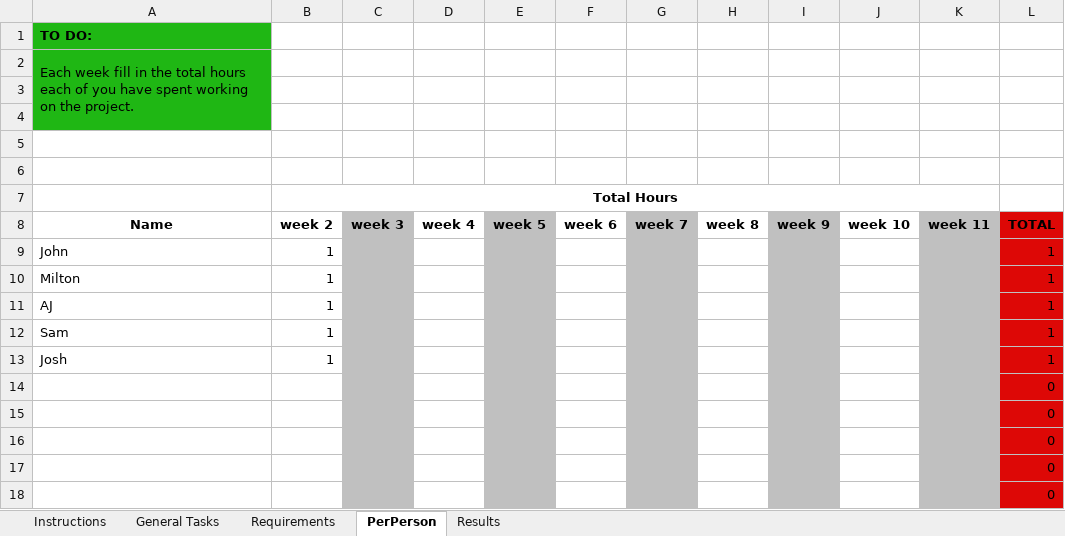
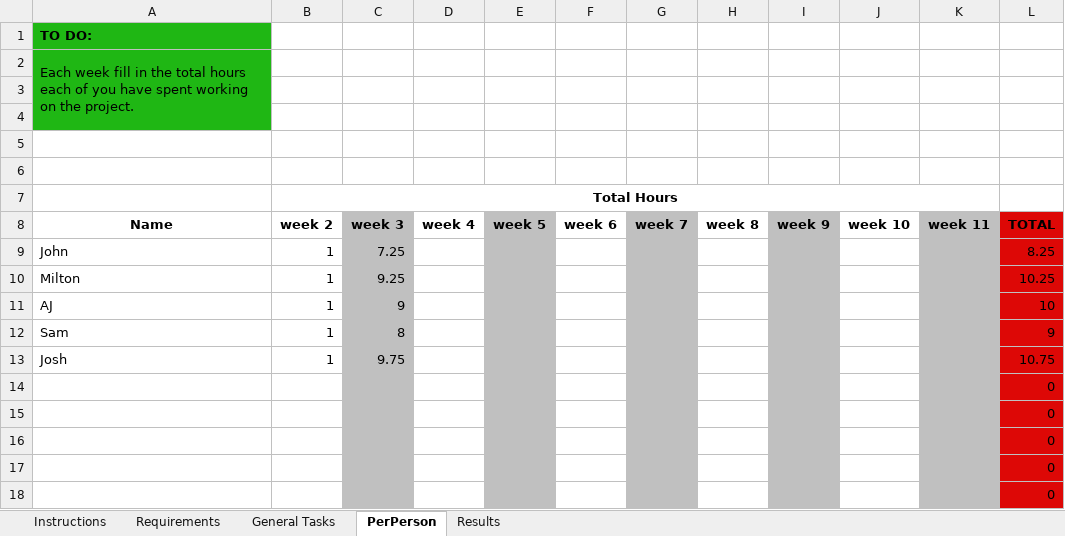
Before and after one commit to Syncline-blip/UN-RCE-WA-Database, an Excel workbook: Project Documentations/Weekly Deliverables/W3/TimeSheet_Group39_Wk1.xlsx, sheet PerPerson, drawn as a sheet; values as stored, in another font and other column widths than the file's, no borders; the diff names each change by its address in the sheet, - before the commit and + after, or states it on an @@ line.

Commit message:
deliverables week 3 sync

```diff
--- a/Project Documentations/Weekly Deliverables/W3/TimeSheet_Group39_Wk1.xlsx (sheet PerPerson)
+++ b/Project Documentations/Weekly Deliverables/W3/TimeSheet_Group39_Wk1.xlsx (sheet PerPerson)
@@ sheet tab order changed: Instructions | Requirements | General Tasks | PerPerson | Results @@
-C9 (week 3): (empty)
+C9 (week 3): 7.25
-L9 (TOTAL): 1
+L9 (TOTAL): 8.25
-C10 (week 3): (empty)
+C10 (week 3): 9.25
-L10 (TOTAL): 1
+L10 (TOTAL): 10.25
-C11 (week 3): (empty)
+C11 (week 3): 9
-L11 (TOTAL): 1
+L11 (TOTAL): 10
-C12 (week 3): (empty)
+C12 (week 3): 8
-L12 (TOTAL): 1
+L12 (TOTAL): 9
-C13 (week 3): (empty)
+C13 (week 3): 9.75
-L13 (TOTAL): 1
+L13 (TOTAL): 10.75
```
Also changed, not shown: sheet Requirements, sheet General Tasks, sheet Results, 3 other files.
